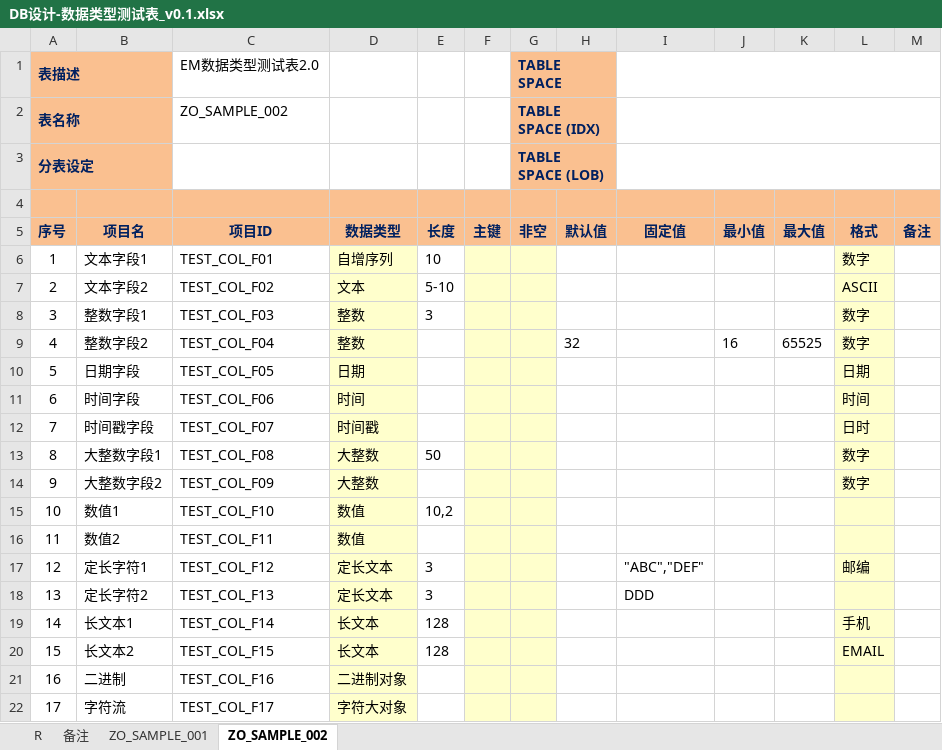
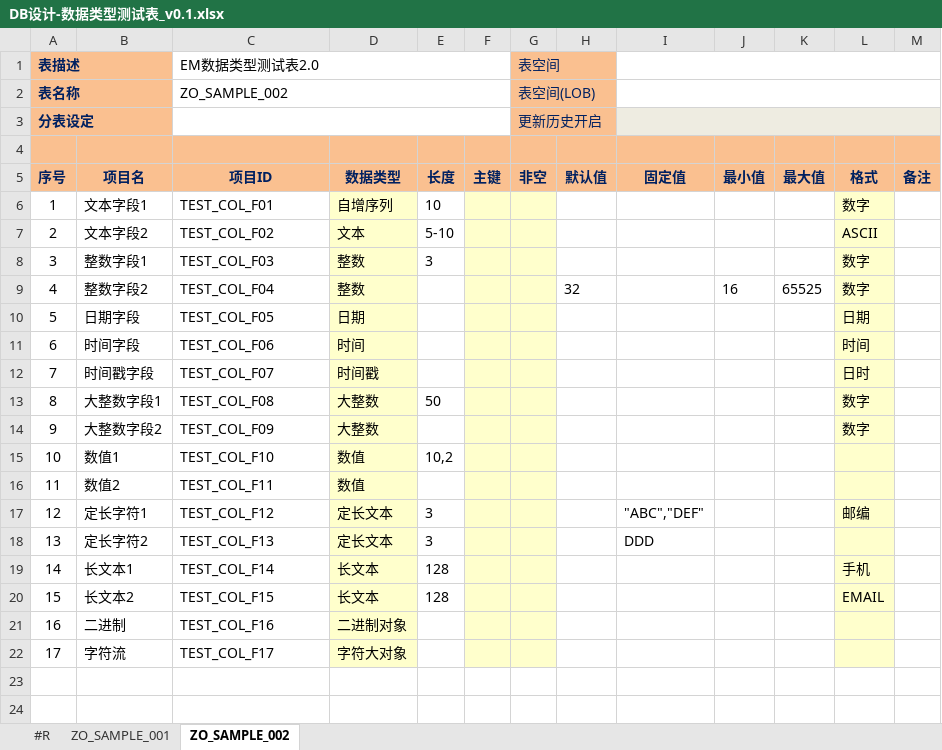
Before and after one commit to ume-team/ume-ems-tool, an Excel workbook: input/design-table/org.umeframework.ems.test.entity/DB设计-数据类型测试表_v0.1.xlsx, sheet ZO_SAMPLE_002, drawn as a sheet; values as stored, in another font and other column widths than the file's, no borders; the diff names each change by its address in the sheet, - before the commit and + after, or states it on an @@ line.

```diff
--- a/input/design-table/org.umeframework.ems.test.entity/DB设计-数据类型测试表_v0.1.xlsx (sheet ZO_SAMPLE_002)
+++ b/input/design-table/org.umeframework.ems.test.entity/DB设计-数据类型测试表_v0.1.xlsx (sheet ZO_SAMPLE_002)
-sheet tab: R
+sheet tab: #R
-sheet tab: 备注
+C1:F1 merged
-G1 (非空): TABLE SPACE
+G1 (非空): 表空间
-G1:G3 bold: on
+G1:G3 bold: off
+C2:F2 merged
-G2 (非空): TABLE SPACE (IDX)
+G2 (非空): 表空间(LOB)
+C3:F3 merged
-G3 (非空): TABLE SPACE (LOB)
+G3 (非空): 更新历史开启
-I3:M3 fill: none
+I3:M3 fill: #EEECE1
```
Also changed, not shown: sheet ZO_SAMPLE_001, input/design-table/org.umeframework.ems.uac.entity/DB设计-UME基础用户表_v1.0.xlsx, 8 other files.
